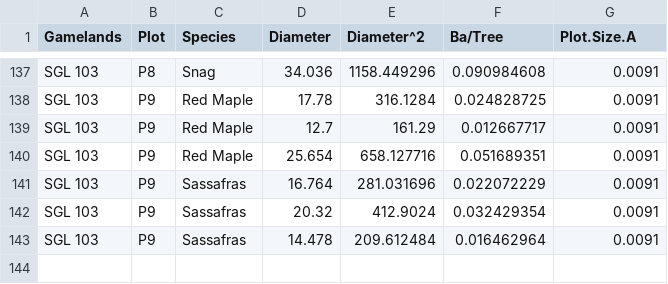
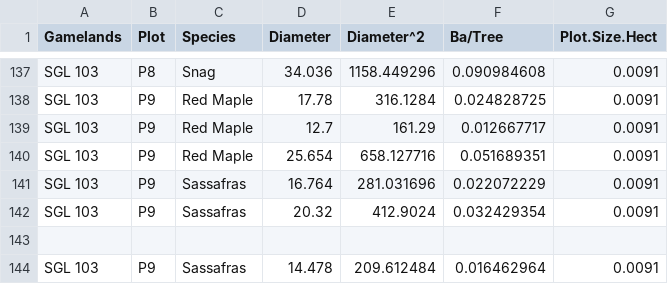
Before and after one commit to gabby-pro/THERMACELL, a CSV file: RAW TREE BASE DATA.csv, drawn as a sheet; only a part is shown, gaps mark what is left out; the diff names each change by its address in the sheet, - before the commit and + after, or states it on an @@ line.

Commit message:
Update RAW TREE BASE DATA.csv

```diff
--- a/RAW TREE BASE DATA.csv
+++ b/RAW TREE BASE DATA.csv
-G1: Plot.Size.A
+G1: Plot.Size.Hect
+row 143: (empty)
```
